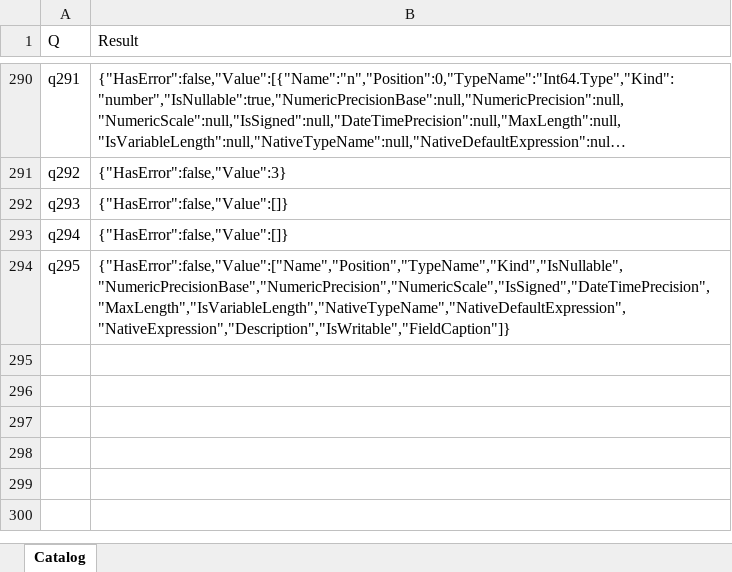
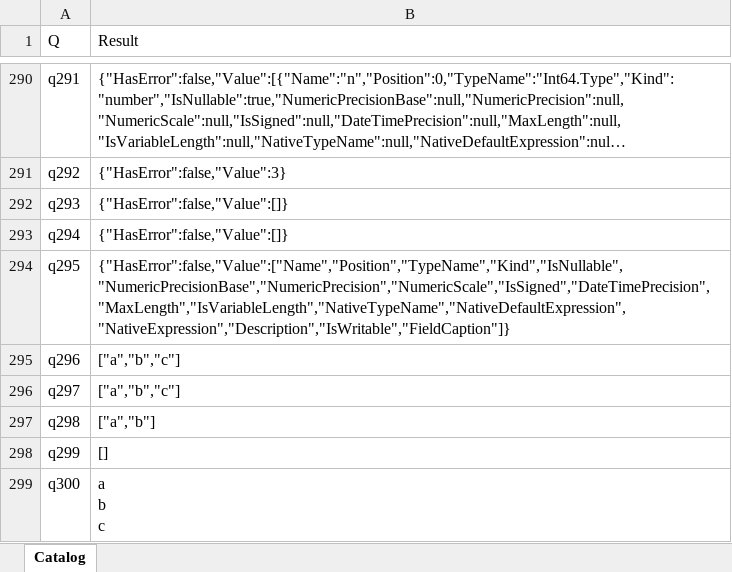
Before and after one commit to lawless-m/MrsFlow, an Excel workbook: Oracle/Oracle.xlsx, sheet Catalog, drawn as a sheet; only a part is shown, gaps mark what is left out; long unchanged cells end in …; values as stored, in another font and other column widths than the file's, no borders; table styles not drawn; ↵ is a line break in a cell; the diff names each change by its address in the sheet, - before the commit and + after, or states it on an @@ line.

Commit message:
Oracle: q296-q300 — Lines.* family (2/5 byte-exact)
Multiple Lines.* semantic divergences surfaced:

- q296 Lines.FromText with LF separators: both ["a","b","c"] ✅
- q297 Lines.FromText with CRLF separators: both ["a","b","c"] ✅
  (both engines treat CRLF as a single line break)
- q298 Lines.FromText with TRAILING LF:
  - mrsflow ["a","b",""]  (keeps trailing empty line)
  - PQ      ["a","b"]     (drops trailing empty line)
- q299 Lines.FromText on empty string:
  - mrsflow [""]  (single empty line)
  - PQ      []    (no lines at all)
- q300 Lines.ToText(Lines.FromText("a\nb\nc")) roundtrip:
  - mrsflow "a\r\nb\r\nc"   (CRLF separator, no trailing terminator)
  - PQ      "a\nb\nc\n"     (LF separator, trailing newline appended)

Real bugs in mrsflow:
1. Lines.FromText should drop trailing empty line (q298)
2. Lines.FromText("") should return [] not [""] (q299)
3. Lines.ToText should use LF not CRLF (q300)
4. Lines.ToText should append a trailing newline (q300)

300-case milestone reached.

```diff
--- a/Oracle/Oracle.xlsx (sheet Catalog)
+++ b/Oracle/Oracle.xlsx (sheet Catalog)
+row 295: q296 | ["a","b","c"]
+row 296: q297 | ["a","b","c"]
+row 297: q298 | ["a","b"]
+row 298: q299 | []
+row 299: q300 | a ↵ b ↵ c
```
Also changed, not shown: 16 other files.
